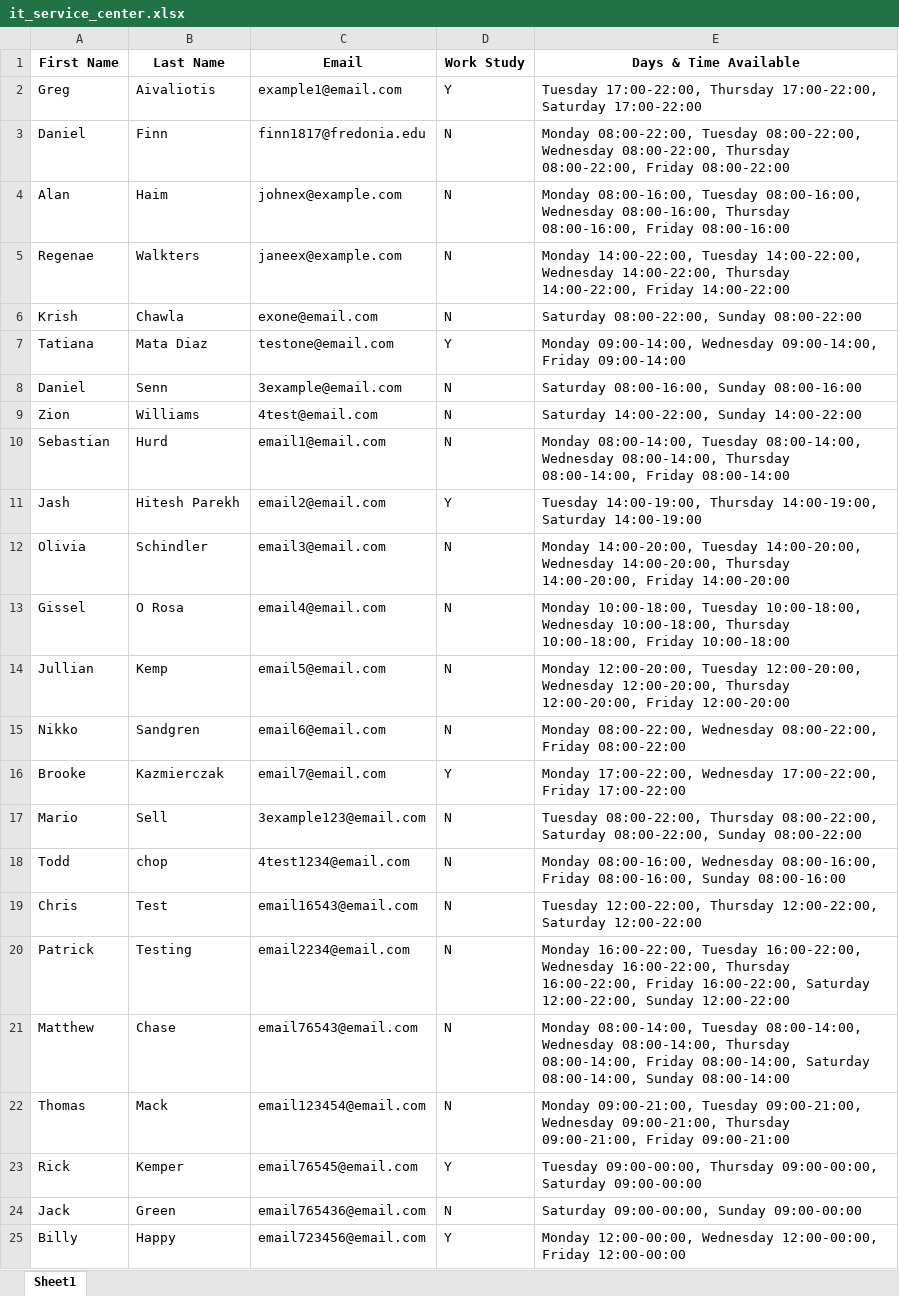
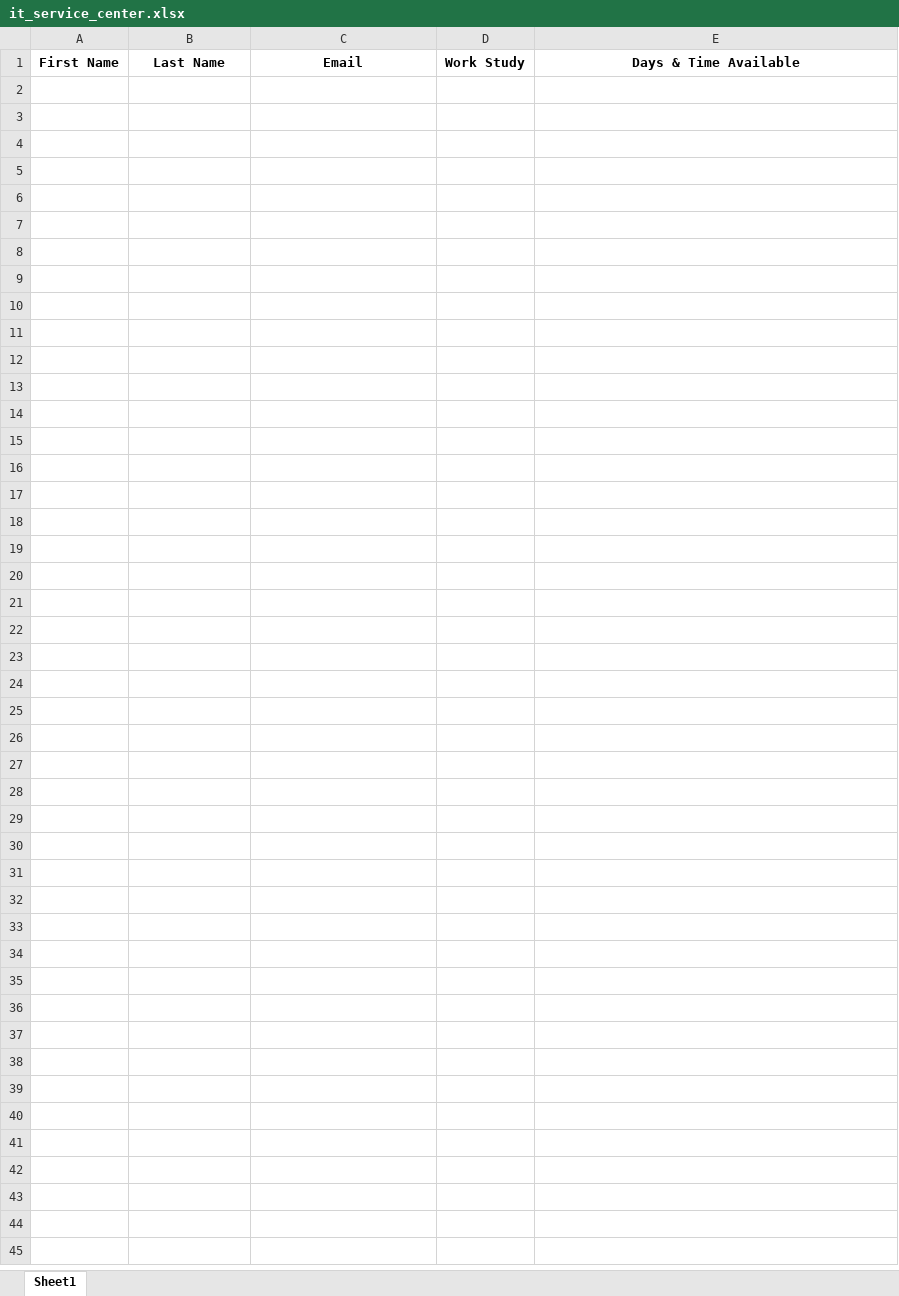
Before and after one commit to finn1817/schedule_app, an Excel workbook: workplaces/it_service_center.xlsx, sheet Sheet1, drawn as a sheet; values as stored, in another font and other column widths than the file's, no borders; the diff names each change by its address in the sheet, - before the commit and + after, or states it on an @@ line.

```diff
--- a/workplaces/it_service_center.xlsx (sheet Sheet1)
+++ b/workplaces/it_service_center.xlsx (sheet Sheet1)
-row 2: Greg | Aivaliotis | example1@email.com | Y | Tuesday 17:00-22:00, Thursday 17:00-22:00, Saturday 17:00-22:00
-row 3: Daniel | Finn | finn1817@fredonia.edu | N | Monday 08:00-22:00, Tuesday 08:00-22:00, Wednesday 08:00-22:00, Thursday 08:00-22:00, Friday 08:00-22:00
-row 4: Alan | Haim | johnex@example.com | N | Monday 08:00-16:00, Tuesday 08:00-16:00, Wednesday 08:00-16:00, Thursday 08:00-16:00, Friday 08:00-16:00
-row 5: Regenae | Walkters | janeex@example.com | N | Monday 14:00-22:00, Tuesday 14:00-22:00, Wednesday 14:00-22:00, Thursday 14:00-22:00, Friday 14:00-22:00
-row 6: Krish | Chawla | exone@email.com | N | Saturday 08:00-22:00, Sunday 08:00-22:00
-row 7: Tatiana | Mata Diaz | testone@email.com | Y | Monday 09:00-14:00, Wednesday 09:00-14:00, Friday 09:00-14:00
-row 8: Daniel | Senn | 3example@email.com | N | Saturday 08:00-16:00, Sunday 08:00-16:00
-row 9: Zion | Williams | 4test@email.com | N | Saturday 14:00-22:00, Sunday 14:00-22:00
-row 10: Sebastian | Hurd | email1@email.com | N | Monday 08:00-14:00, Tuesday 08:00-14:00, Wednesday 08:00-14:00, Thursday 08:00-14:00, Friday 08:00-14:00
-row 11: Jash | Hitesh Parekh | email2@email.com | Y | Tuesday 14:00-19:00, Thursday 14:00-19:00, Saturday 14:00-19:00
-row 12: Olivia | Schindler | email3@email.com | N | Monday 14:00-20:00, Tuesday 14:00-20:00, Wednesday 14:00-20:00, Thursday 14:00-20:00, Friday 14:00-20:00
-row 13: Gissel | O Rosa | email4@email.com | N | Monday 10:00-18:00, Tuesday 10:00-18:00, Wednesday 10:00-18:00, Thursday 10:00-18:00, Friday 10:00-18:00
-row 14: Jullian | Kemp | email5@email.com | N | Monday 12:00-20:00, Tuesday 12:00-20:00, Wednesday 12:00-20:00, Thursday 12:00-20:00, Friday 12:00-20:00
-row 15: Nikko | Sandgren | email6@email.com | N | Monday 08:00-22:00, Wednesday 08:00-22:00, Friday 08:00-22:00
-row 16: Brooke | Kazmierczak | email7@email.com | Y | Monday 17:00-22:00, Wednesday 17:00-22:00, Friday 17:00-22:00
-row 17: Mario | Sell | 3example123@email.com | N | Tuesday 08:00-22:00, Thursday 08:00-22:00, Saturday 08:00-22:00, Sunday 08:00-22:00
-row 18: Todd | chop | 4test1234@email.com | N | Monday 08:00-16:00, Wednesday 08:00-16:00, Friday 08:00-16:00, Sunday 08:00-16:00
-row 19: Chris | Test | email16543@email.com | N | Tuesday 12:00-22:00, Thursday 12:00-22:00, Saturday 12:00-22:00
-row 20: Patrick | Testing | email2234@email.com | N | Monday 16:00-22:00, Tuesday 16:00-22:00, Wednesday 16:00-22:00, Thursday 16:00-22:00, Friday 16:00-22:00, Saturday 12:00-22:00, Sunday 12:00-22:00
-row 21: Matthew | Chase | email76543@email.com | N | Monday 08:00-14:00, Tuesday 08:00-14:00, Wednesday 08:00-14:00, Thursday 08:00-14:00, Friday 08:00-14:00, Saturday 08:00-14:00, Sunday 08:00-14:00
-row 22: Thomas | Mack | email123454@email.com | N | Monday 09:00-21:00, Tuesday 09:00-21:00, Wednesday 09:00-21:00, Thursday 09:00-21:00, Friday 09:00-21:00
-row 23: Rick | Kemper | email76545@email.com | Y | Tuesday 09:00-00:00, Thursday 09:00-00:00, Saturday 09:00-00:00
-row 24: Jack | Green | email765436@email.com | N | Saturday 09:00-00:00, Sunday 09:00-00:00
-row 25: Billy | Happy | email723456@email.com | Y | Monday 12:00-00:00, Wednesday 12:00-00:00, Friday 12:00-00:00
```
Also changed, not shown: saved_schedules/esports_lounge_current.xlsx, saved_schedules/it_service_center_current.xlsx, 9 other files.
